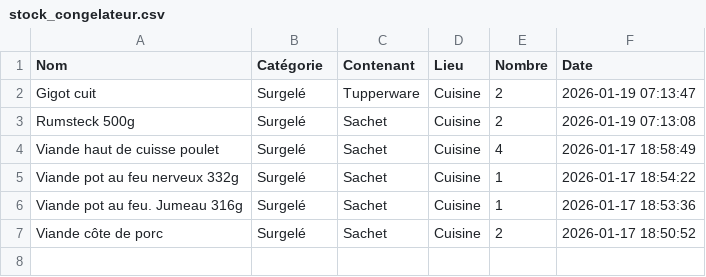
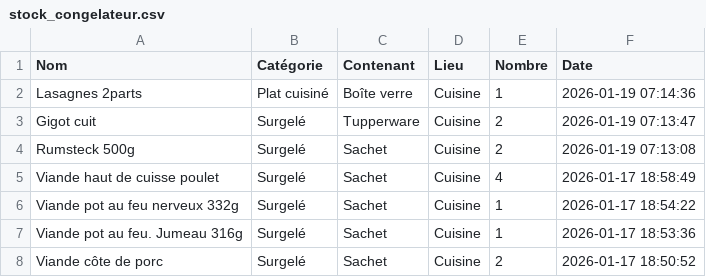
Before and after one commit to stephane0254-png/Congelateur_Maman, a CSV file: stock_congelateur.csv, drawn as a sheet.

Commit message:
Ajout Lasagnes 2parts

```diff
--- a/stock_congelateur.csv
+++ b/stock_congelateur.csv
@@ -1,2 +1,3 @@
 Nom,Catégorie,Contenant,Lieu,Nombre,Date
+Lasagnes 2parts,Plat cuisiné,Boîte verre ,Cuisine,1,2026-01-19 07:14:36
 Gigot cuit,Surgelé,Tupperware,Cuisine,2,2026-01-19 07:13:47
```
